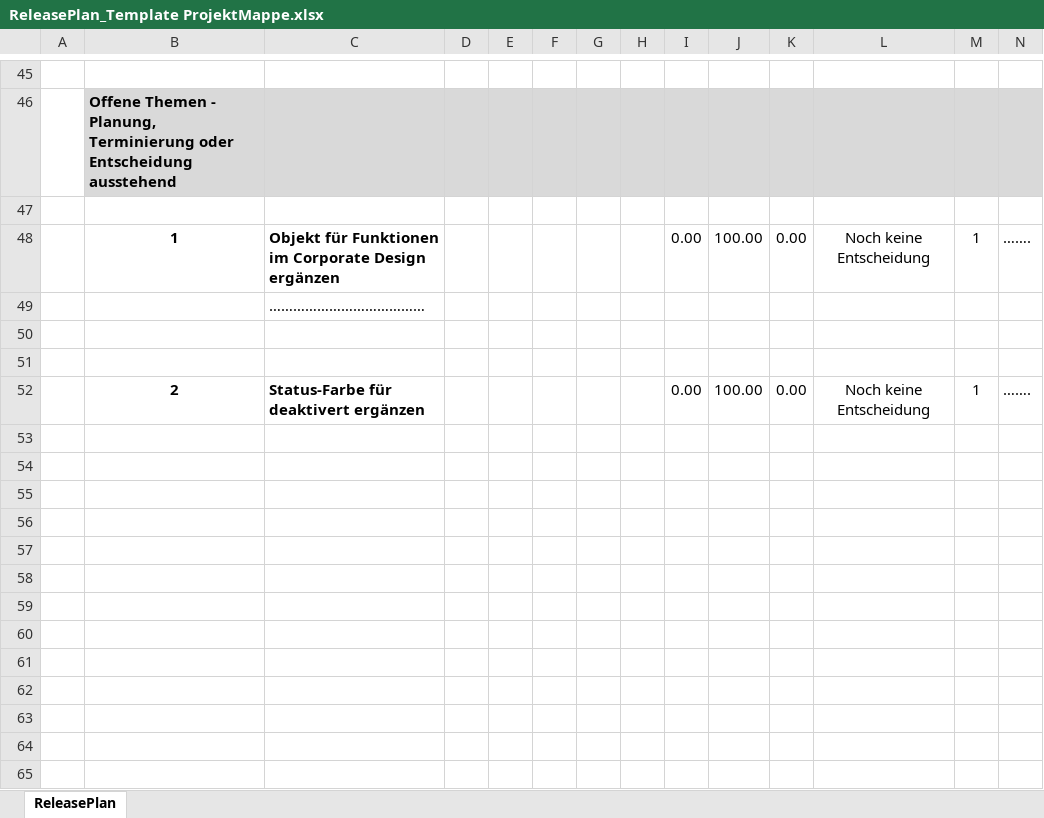
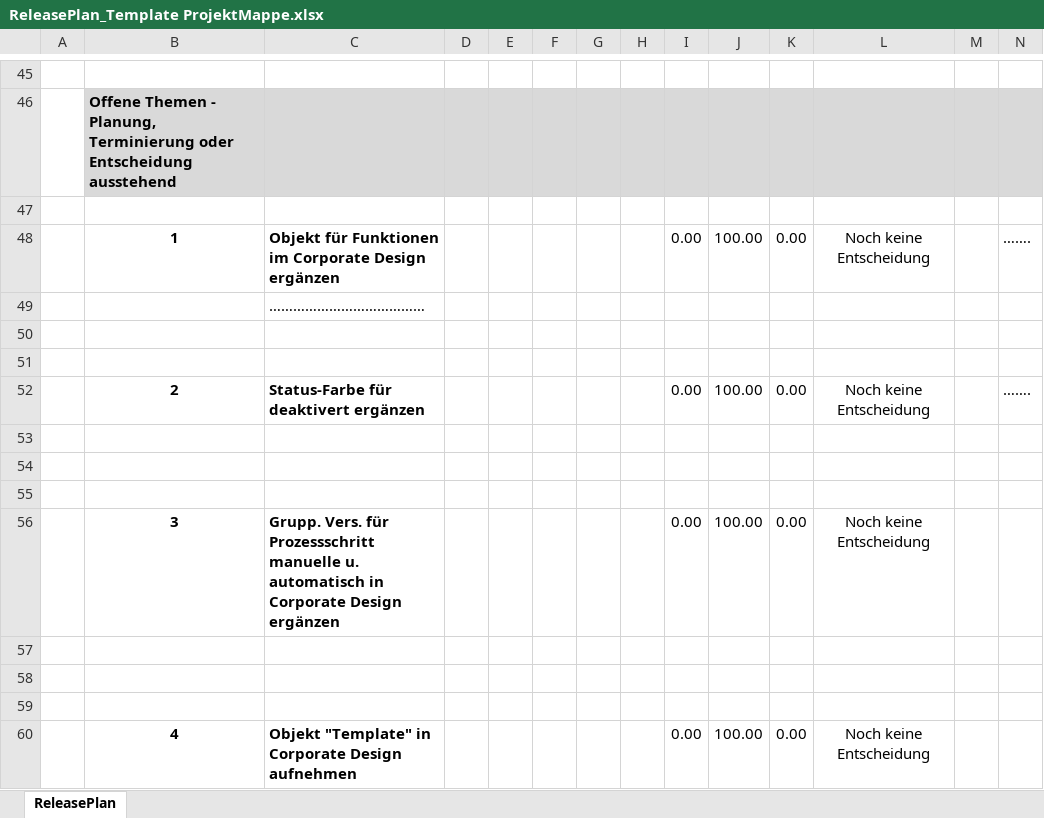
Before and after one commit to saxess-software/DataFactory-Knowledge-Center, an Excel workbook: 8. Harmonising standards/01_Project organisation/03_Project Documentation/ReleasePlan_Template ProjektMappe.xlsx, sheet ReleasePlan, drawn as a sheet; only a part is shown, gaps mark what is left out; values as stored, in another font and other column widths than the file's, no borders; charts and pictures and conditional formats not drawn; the diff names each change by its address in the sheet, - before the commit and + after, or states it on an @@ line.

Commit message:
Aufnahme Objekte Corporate Design

```diff
--- a/8. Harmonising standards/01_Project organisation/03_Project Documentation/ReleasePlan_Template ProjektMappe.xlsx (sheet ReleasePlan)
+++ b/8. Harmonising standards/01_Project organisation/03_Project Documentation/ReleasePlan_Template ProjektMappe.xlsx (sheet ReleasePlan)
-M48: 1
+M48: (empty)
-M52: 1
+M52: (empty)
+row 53: (empty)
+row 54: (empty)
+row 55: (empty)
+row 56:  | 3 | Grupp. Vers. für Prozessschritt manuelle u. automatisch in Corporate Design ergänzen |  |  |  |  |  | 0.00 | 100.00 | 0.00 | Noch keine Entscheidung
+row 57: (empty)
+row 58: (empty)
+row 59: (empty)
+row 60:  | 4 | Objekt "Template" in Corporate Design aufnehmen |  |  |  |  |  | 0.00 | 100.00 | 0.00 | Noch keine Entscheidung
```
Also changed, not shown: charts or pictures.
